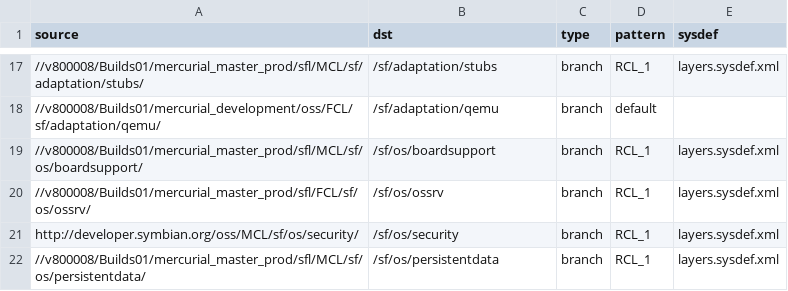
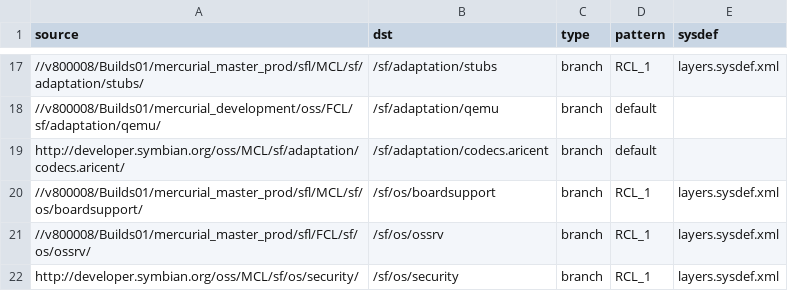
Before and after one commit to SymbianSource/oss.FCL.sftools.fbf.projects.platforms, a CSV file: symbian2/single/sources_fcl.csv, drawn as a sheet; only a part is shown, gaps mark what is left out; the shorter side is filled out with more unchanged rows; the diff names each change by its address in the sheet, - before the commit and + after, or states it on an @@ line.

Commit message:
Add adaptation/codecs.aricent to the symbian^2 sources.csv and system_model.xml

```diff
--- a/symbian2/single/sources_fcl.csv
+++ b/symbian2/single/sources_fcl.csv
+row 19: http://developer.symbian.org/oss/MCL/sf/adaptation/codecs.aricent/ | /sf/adaptation/codecs.aricent | branch | default
```
Also changed, not shown: 1 other file.
